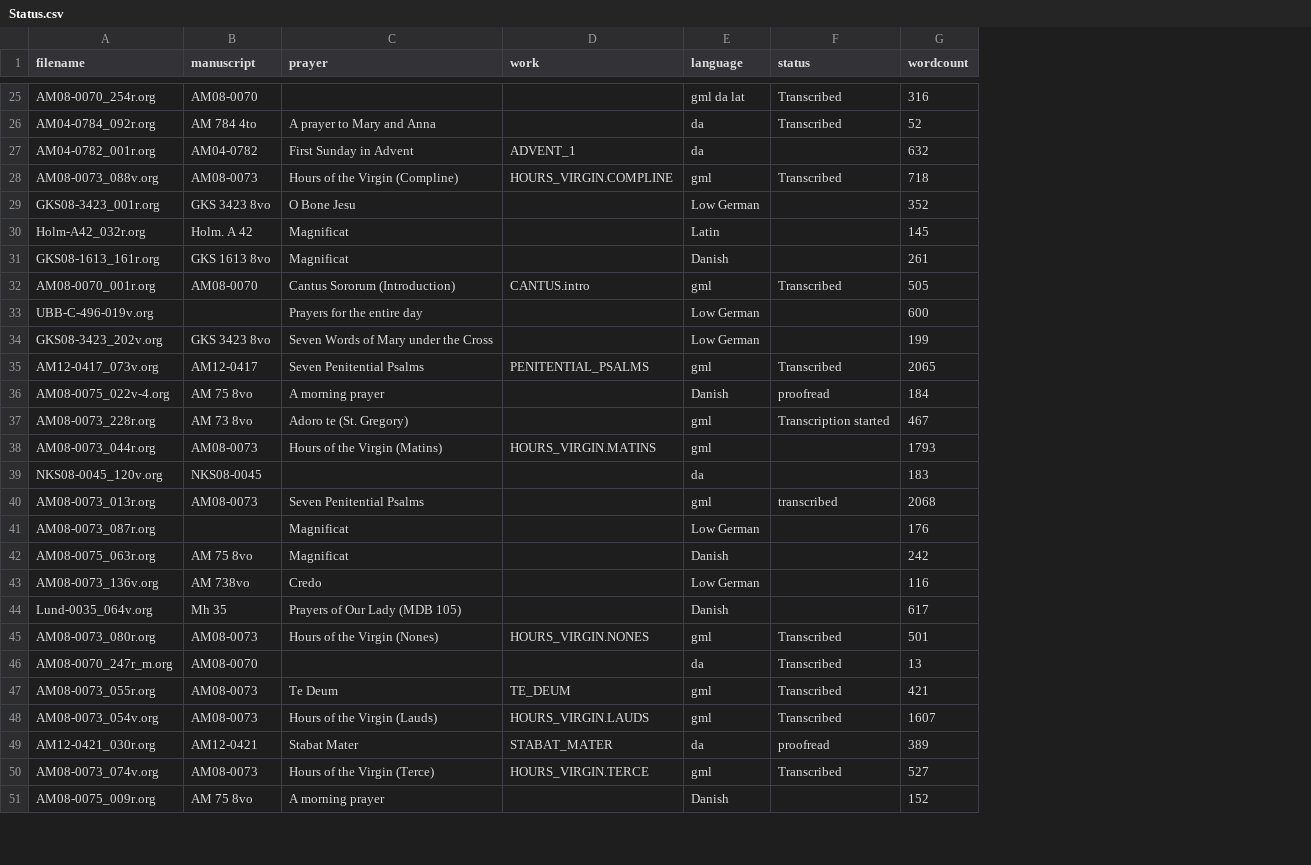
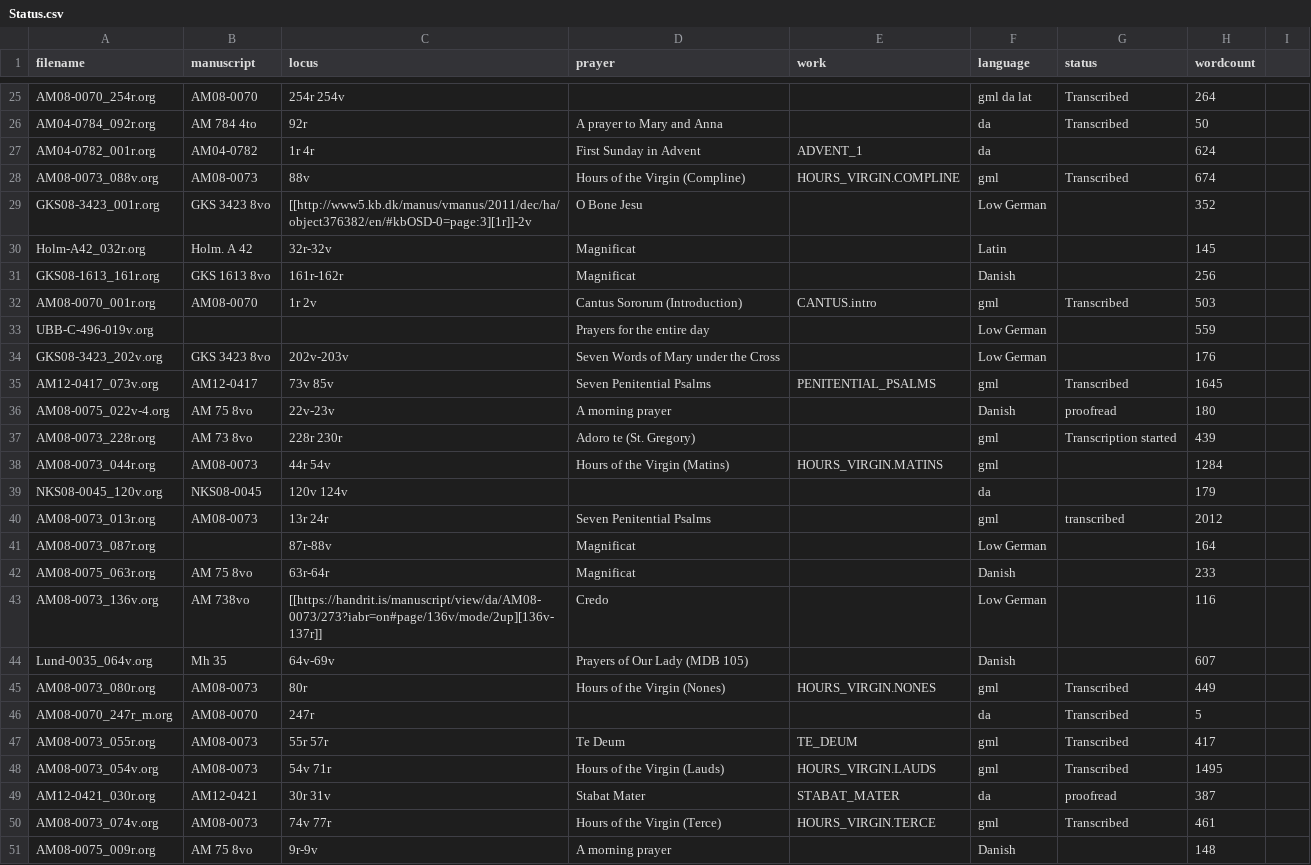
Before and after one commit to bedebok/Data, a CSV file: Prayers/org/Status.csv, drawn as a sheet; only a part is shown, gaps mark what is left out; addresses are those after the commit; the diff covers the shown part only; the diff names each change by its address in the sheet, - before the commit and + after, or states it on an @@ line.

```diff
--- a/Prayers/org/Status.csv
+++ b/Prayers/org/Status.csv
+column C (locus), rows 25-51: 254r 254v | 92r | 1r 4r | 88v | [[http://www5.kb.dk/manus/vmanus/2011/dec/ha/object376382/en/#kbOSD-0=page:3][1r]]-2v | 32r-32v | 161r-162r | 1r 2v |  | 202v-203v | 73v 85v | 22v-23v | 228r 230r | 44r 54v | 120v 124v | 13r 24r | 87r-88v | 63r-64r | [[https://handrit.is/manuscript/view/da/AM08-0073/273?iabr=on#page/136v/mode/2up][136v-137r]] | 64v-69v | 80r | 247r | 55r 57r | 54v 71r | 30r 31v | 74v 77r | 9r-9v
+column I, empty
-H25 (wordcount): 316
+H25 (wordcount): 264
-H26 (wordcount): 52
+H26 (wordcount): 50
-H27 (wordcount): 632
+H27 (wordcount): 624
-H28 (wordcount): 718
+H28 (wordcount): 674
-H31 (wordcount): 261
+H31 (wordcount): 256
-H32 (wordcount): 505
+H32 (wordcount): 503
-H33 (wordcount): 600
+H33 (wordcount): 559
-H34 (wordcount): 199
+H34 (wordcount): 176
-H35 (wordcount): 2065
+H35 (wordcount): 1645
-H36 (wordcount): 184
+H36 (wordcount): 180
-H37 (wordcount): 467
+H37 (wordcount): 439
-H38 (wordcount): 1793
+H38 (wordcount): 1284
-H39 (wordcount): 183
+H39 (wordcount): 179
-H40 (wordcount): 2068
+H40 (wordcount): 2012
-H41 (wordcount): 176
+H41 (wordcount): 164
-H42 (wordcount): 242
+H42 (wordcount): 233
-H44 (wordcount): 617
+H44 (wordcount): 607
-H45 (wordcount): 501
+H45 (wordcount): 449
-H46 (wordcount): 13
+H46 (wordcount): 5
-H47 (wordcount): 421
+H47 (wordcount): 417
-H48 (wordcount): 1607
+H48 (wordcount): 1495
-H49 (wordcount): 389
+H49 (wordcount): 387
-H50 (wordcount): 527
+H50 (wordcount): 461
-H51 (wordcount): 152
+H51 (wordcount): 148
```
Also changed, not shown: 34 edited cells elsewhere in this file, 3 other files.
